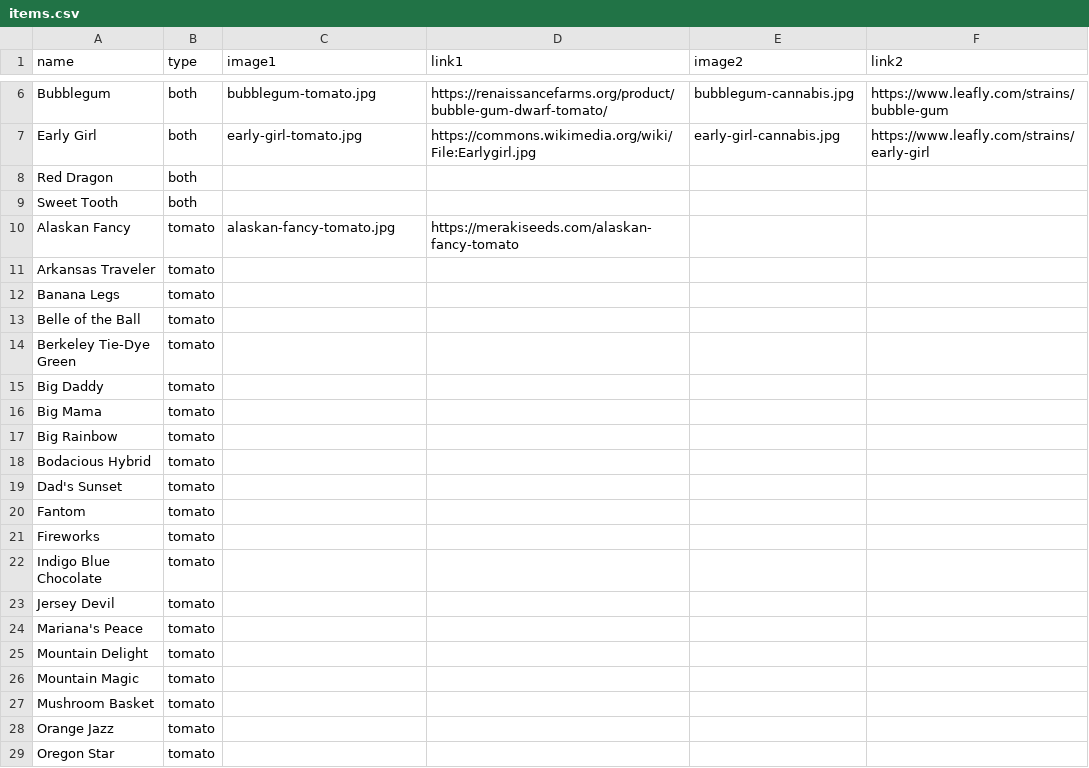
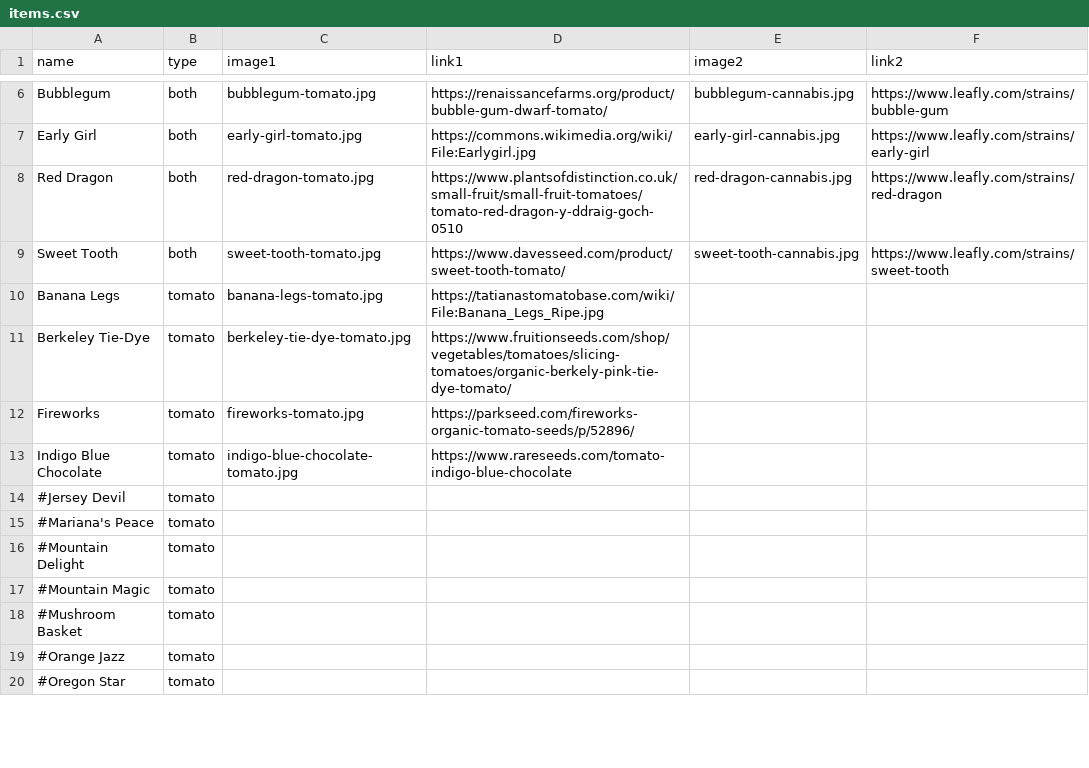
Before and after one commit to aripollak/tomato-or-cannabis, a CSV file: src/items.csv, drawn as a sheet; only a part is shown, gaps mark what is left out; the diff covers the shown part only.

Commit message:
Add more images; comment out WIP entries with #

```diff
--- a/src/items.csv
+++ b/src/items.csv
@@ -7,23 +7,14 @@ Bubblegum,both,bubblegum-tomato.jpg,https://renaissancefarms.org/product/bubble-
 Early Girl,both,early-girl-tomato.jpg,https://commons.wikimedia.org/wiki/File:Earlygirl.jpg,early-girl-cannabis.jpg,https://www.leafly.com/strains/early-girl
-Red Dragon,both,,,,
-Sweet Tooth,both,,,,
-Alaskan Fancy,tomato,alaskan-fancy-tomato.jpg,https://merakiseeds.com/alaskan-fancy-tomato,,
-Arkansas Traveler,tomato,,,,
-Banana Legs,tomato,,,,
-Belle of the Ball,tomato,,,,
-Berkeley Tie-Dye Green,tomato,,,,
-Big Daddy,tomato,,,,
-Big Mama,tomato,,,,
-Big Rainbow,tomato,,,,
-Bodacious Hybrid,tomato,,,,
-Dad's Sunset,tomato,,,,
-Fantom,tomato,,,,
-Fireworks,tomato,,,,
-Indigo Blue Chocolate,tomato,,,,
-Jersey Devil,tomato,,,,
-Mariana's Peace,tomato,,,,
-Mountain Delight,tomato,,,,
-Mountain Magic,tomato,,,,
-Mushroom Basket,tomato,,,,
-Orange Jazz,tomato,,,,
-Oregon Star,tomato,,,,
+Red Dragon,both,red-dragon-tomato.jpg,https://www.plantsofdistinction.co.uk/small-fruit/small-fruit-tomatoes/tomato-red-dragon-y-ddraig-goch-0510,red-dragon-cannabis.jpg,https://www.leafly.com/strains/red-dragon
+Sweet Tooth,both,sweet-tooth-tomato.jpg,https://www.davesseed.com/product/sweet-tooth-tomato/,sweet-tooth-cannabis.jpg,https://www.leafly.com/strains/sweet-tooth
+Banana Legs,tomato,banana-legs-tomato.jpg,https://tatianastomatobase.com/wiki/File:Banana_Legs_Ripe.jpg,,
+Berkeley Tie-Dye,tomato,berkeley-tie-dye-tomato.jpg,https://www.fruitionseeds.com/shop/vegetables/tomatoes/slicing-tomatoes/organic-berkely-pink-tie-dye-tomato/,,
+Fireworks,tomato,fireworks-tomato.jpg,https://parkseed.com/fireworks-organic-tomato-seeds/p/52896/,,
+Indigo Blue Chocolate,tomato,indigo-blue-chocolate-tomato.jpg,https://www.rareseeds.com/tomato-indigo-blue-chocolate,,
+#Jersey Devil,tomato,,,,
+#Mariana's Peace,tomato,,,,
+#Mountain Delight,tomato,,,,
+#Mountain Magic,tomato,,,,
+#Mushroom Basket,tomato,,,,
+#Orange Jazz,tomato,,,,
+#Oregon Star,tomato,,,,
```
Also changed, not shown: 4 edited cells elsewhere in this file, 13 other files.
